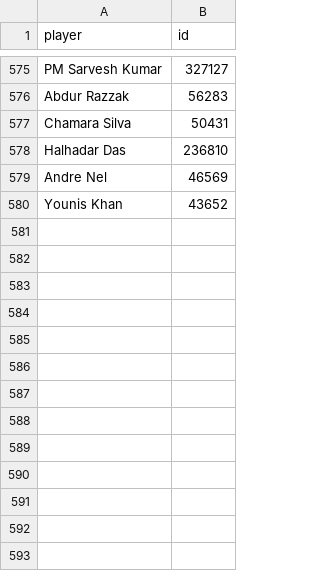
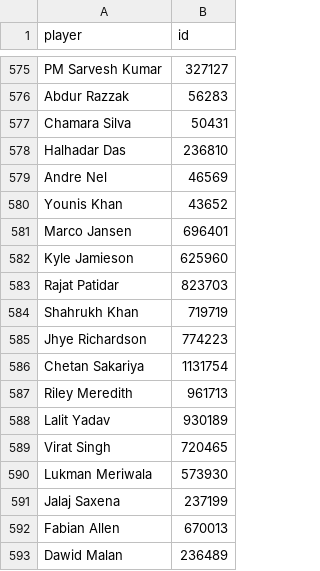
Before and after one commit to sanchitsreekanth/IPLstats, a CSV file: IPLstats/data/player_ids.csv, drawn as a sheet; only a part is shown, gaps mark what is left out; the diff names each change by its address in the sheet, - before the commit and + after, or states it on an @@ line.

```diff
--- a/IPLstats/data/player_ids.csv
+++ b/IPLstats/data/player_ids.csv
+row 581: Marco Jansen | 696401
+row 582: Kyle Jamieson | 625960
+row 583: Rajat Patidar | 823703
+row 584: Shahrukh Khan | 719719
+row 585: Jhye Richardson | 774223
+row 586: Chetan Sakariya | 1131754
+row 587: Riley Meredith | 961713
+row 588: Lalit Yadav | 930189
+row 589: Virat Singh | 720465
+row 590: Lukman Meriwala | 573930
+row 591: Jalaj Saxena | 237199
+row 592: Fabian Allen | 670013
+row 593: Dawid Malan | 236489
```
Also changed, not shown: IPLstats/data/match_ids.csv, 17 other files.
